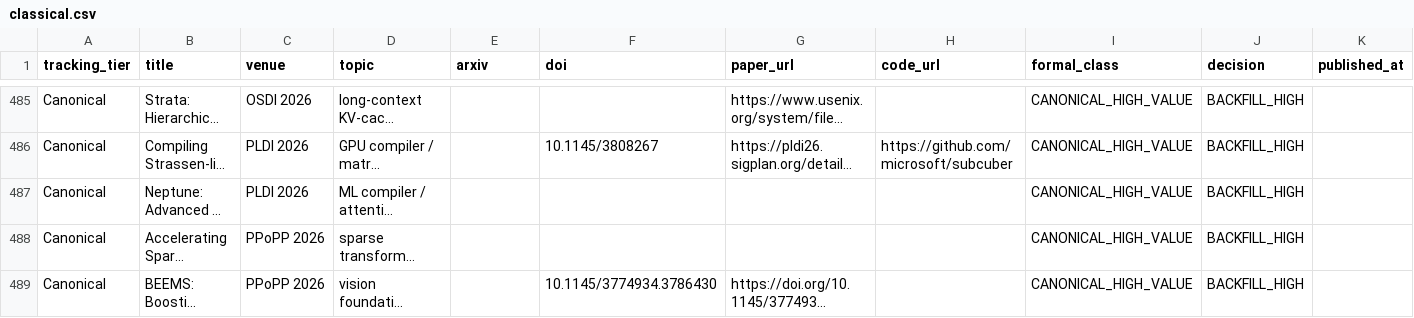
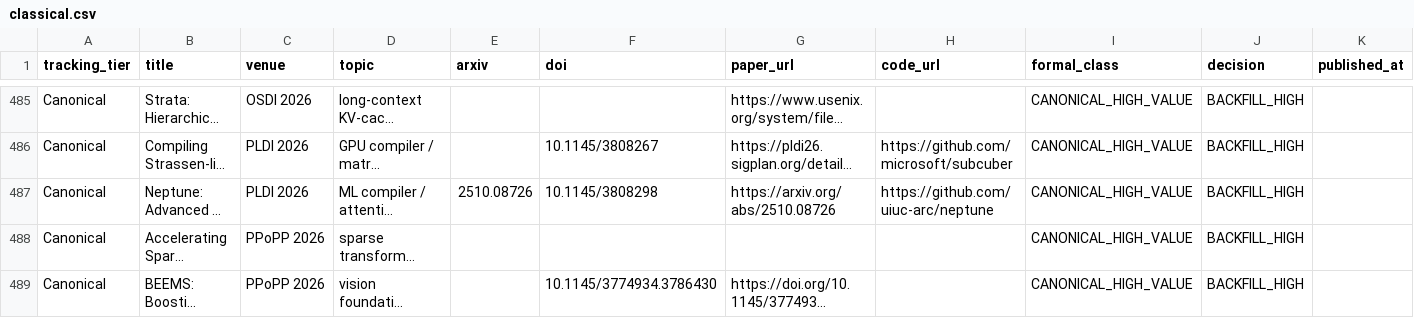
Before and after one commit to WangZhican/efficient-ml-landscape, a CSV file: data/classical.csv, drawn as a sheet; only a part is shown, gaps mark what is left out; long unchanged cells end in …; the diff names each change by its address in the sheet, - before the commit and + after, or states it on an @@ line.

Commit message:
Resolve Neptune primary sources and repository

```diff
--- a/data/classical.csv
+++ b/data/classical.csv
-E487 (arxiv): (empty)
+E487 (arxiv): 2510.08726
-F487 (doi): (empty)
+F487 (doi): 10.1145/3808298
-G487 (paper_url): (empty)
+G487 (paper_url): https://arxiv.org/abs/2510.08726
-H487 (code_url): (empty)
+H487 (code_url): https://github.com/uiuc-arc/neptune
```
Also changed, not shown: data/papers.csv, 10 other files.
